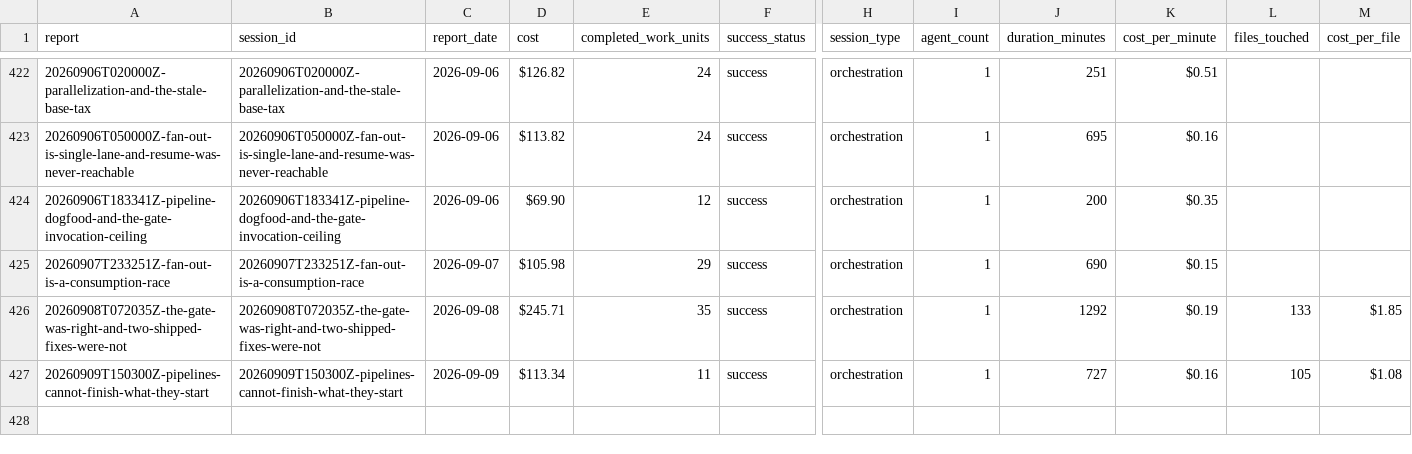
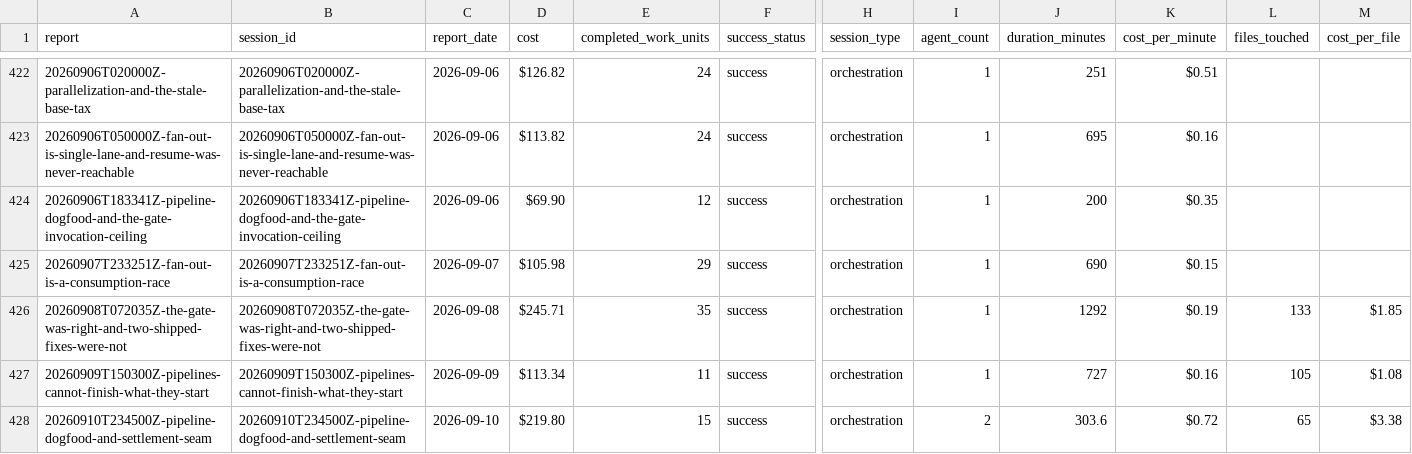
Before and after one commit to cbrenner04/jarvis, a CSV file: reports/session-outcomes.csv, drawn as a sheet; only a part is shown, gaps mark what is left out; rows hold the shown columns only; the diff names each change by its address in the sheet, - before the commit and + after, or states it on an @@ line.

```diff
--- a/reports/session-outcomes.csv
+++ b/reports/session-outcomes.csv
+row 428: 20260910T234500Z-pipeline-dogfood-and-settlement-seam | 20260910T234500Z-pipeline-dogfood-and-settlement-seam | 2026-09-10 | $219.80 | 15 | success | orchestration | 2 | 303.6 | $0.72 | 65 | $3.38
```
Also changed, not shown: reports/operator-outcomes.csv, reports/session-costs.csv.
